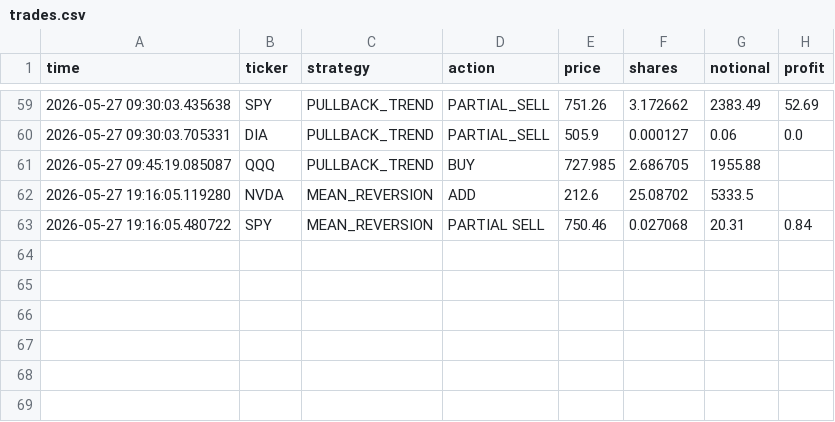
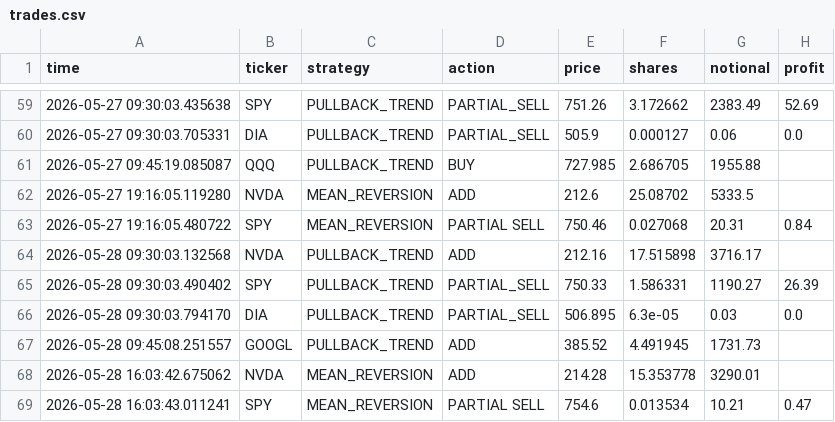
Before and after one commit to BigBarfEaterBBE/Alogithmic-Trading, a CSV file: dashboard/trades.csv, drawn as a sheet; only a part is shown, gaps mark what is left out; the diff names each change by its address in the sheet, - before the commit and + after, or states it on an @@ line.

```diff
--- a/dashboard/trades.csv
+++ b/dashboard/trades.csv
+row 64: 2026-05-28 09:30:03.132568 | NVDA | PULLBACK_TREND | ADD | 212.16 | 17.515898 | 3716.17
+row 65: 2026-05-28 09:30:03.490402 | SPY | PULLBACK_TREND | PARTIAL_SELL | 750.33 | 1.586331 | 1190.27 | 26.39
+row 66: 2026-05-28 09:30:03.794170 | DIA | PULLBACK_TREND | PARTIAL_SELL | 506.895 | 6.3e-05 | 0.03 | 0.0
+row 67: 2026-05-28 09:45:08.251557 | GOOGL | PULLBACK_TREND | ADD | 385.52 | 4.491945 | 1731.73
+row 68: 2026-05-28 16:03:42.675062 | NVDA | MEAN_REVERSION | ADD | 214.28 | 15.353778 | 3290.01
+row 69: 2026-05-28 16:03:43.011241 | SPY | MEAN_REVERSION | PARTIAL SELL | 754.6 | 0.013534 | 10.21 | 0.47
```
Also changed, not shown: dashboard/equity.csv.
